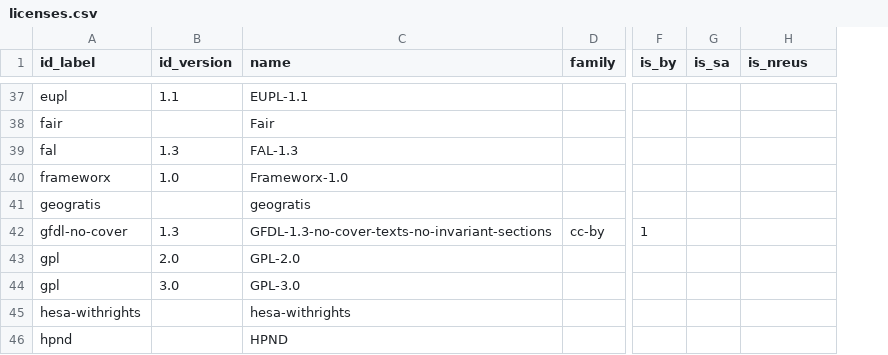
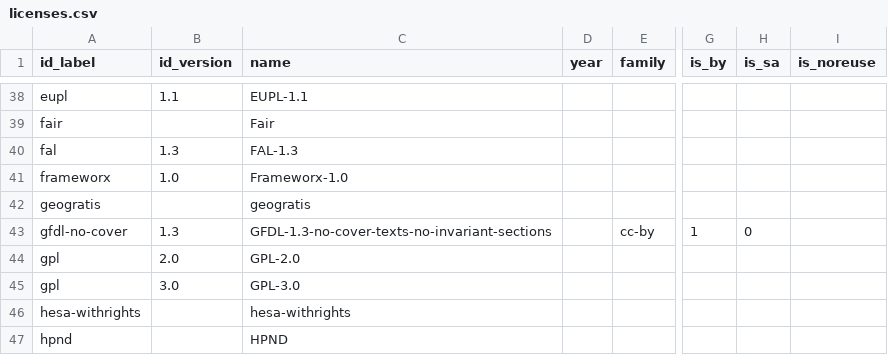
Before and after one commit to ppKrauss/dataset_licenses, a CSV file: data/licenses.csv, drawn as a sheet; only a part is shown, gaps mark what is left out; addresses are those after the commit; the diff covers the shown part only; the diff names each change by its address in the sheet, - before the commit and + after, or states it on an @@ line.

```diff
--- a/data/licenses.csv
+++ b/data/licenses.csv
+column D (year), empty
-I1: is_nreus
+I1: is_noreuse
-H43 (is_sa): (empty)
+H43 (is_sa): 0
```
Also changed, not shown: 3 added rows, 4 removed rows and 29 edited cells elsewhere in this file, data/redundant.csv, 1 other file.
